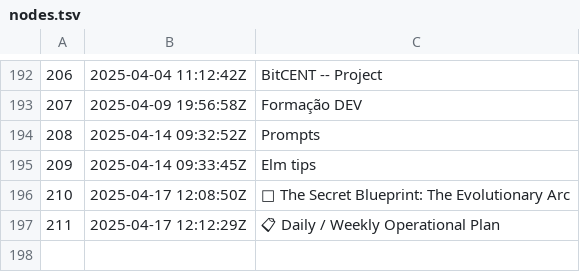
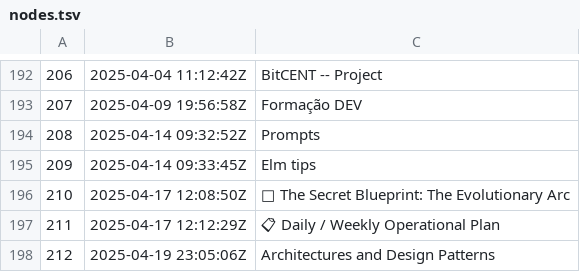
Before and after one commit to BuddhiLW/blw-zet, a TSV file: dex/nodes.tsv, drawn as a sheet; only a part is shown, gaps mark what is left out.

Commit message:
Architectures and Design Patterns

```diff
--- a/dex/nodes.tsv
+++ b/dex/nodes.tsv
@@ -197 +197,2 @@
 211	2025-04-17 12:12:29Z	📋 Daily / Weekly Operational Plan
+212	2025-04-19 23:05:06Z	Architectures and Design Patterns
```
Also changed, not shown: 3 other files.
